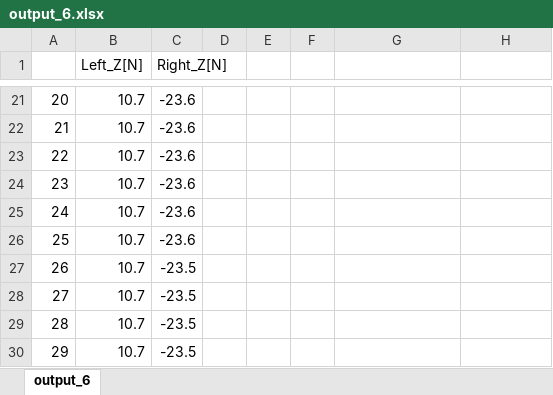
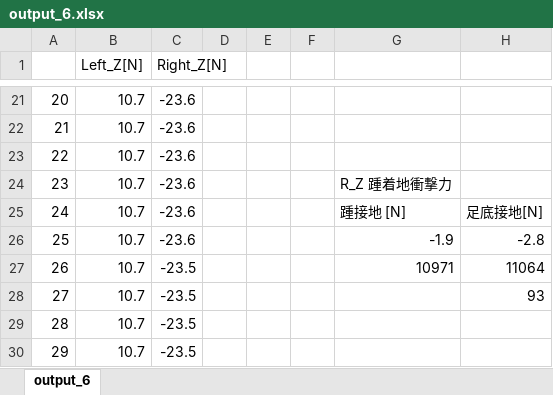
Before and after one commit to Yusuke-Yamasaki-555/force_plate, an Excel workbook: ExpLogs/251124_1800/HeelStrike/output_6.xlsx, sheet output_6, drawn as a sheet; only a part is shown, gaps mark what is left out; values as stored, in another font and other column widths than the file's, no borders; charts and pictures not drawn; the diff names each change by its address in the sheet, - before the commit and + after, or states it on an @@ line.

```diff
--- a/ExpLogs/251124_1800/HeelStrike/output_6.xlsx (sheet output_6)
+++ b/ExpLogs/251124_1800/HeelStrike/output_6.xlsx (sheet output_6)
-G24: (empty)
+G24: R_Z 踵着地衝撃力
-G25: (empty)
+G25: 踵接地 [N]
-H25: (empty)
+H25: 足底接地[N]
-G26: (empty)
+G26: -1.9
-H26: (empty)
+H26: -2.8
-G27: (empty)
+G27: 10971
-H27: (empty)
+H27: 11064
-H28: (empty)
+H28: 93
```
Also changed, not shown: charts or pictures, ExpLogs/251124_1800/HeelStrike/output_3.xlsx, ExpLogs/251124_1800/HeelStrike/output_5.xlsx, 8 other files.
